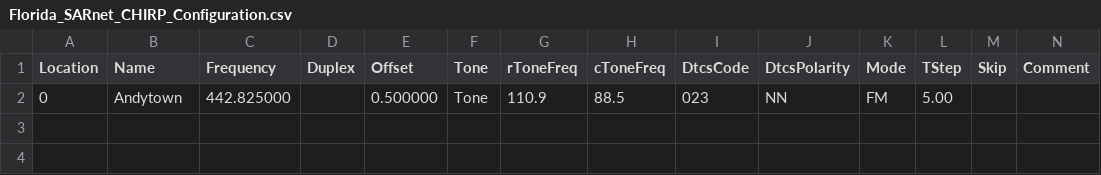
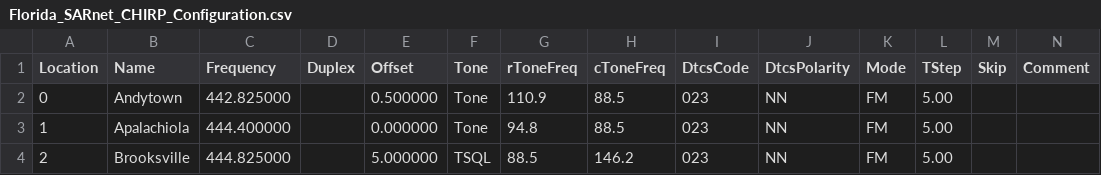
Before and after one commit to bradlahr/HamRadioStuff, a CSV file: Florida_SARnet_CHIRP_Configuration.csv, drawn as a sheet; only a part is shown; rows hold the shown columns only; the diff names each change by its address in the sheet, - before the commit and + after, or states it on an @@ line.

Commit message:
Adding Apalachiola and Brooksville

```diff
--- a/Florida_SARnet_CHIRP_Configuration.csv
+++ b/Florida_SARnet_CHIRP_Configuration.csv
+row 3: 1 | Apalachiola | 444.400000 |  | 0.000000 | Tone | 94.8 | 88.5 | 023 | NN | FM | 5.00
+row 4: 2 | Brooksville | 444.825000 |  | 5.000000 | TSQL | 88.5 | 146.2 | 023 | NN | FM | 5.00
```
